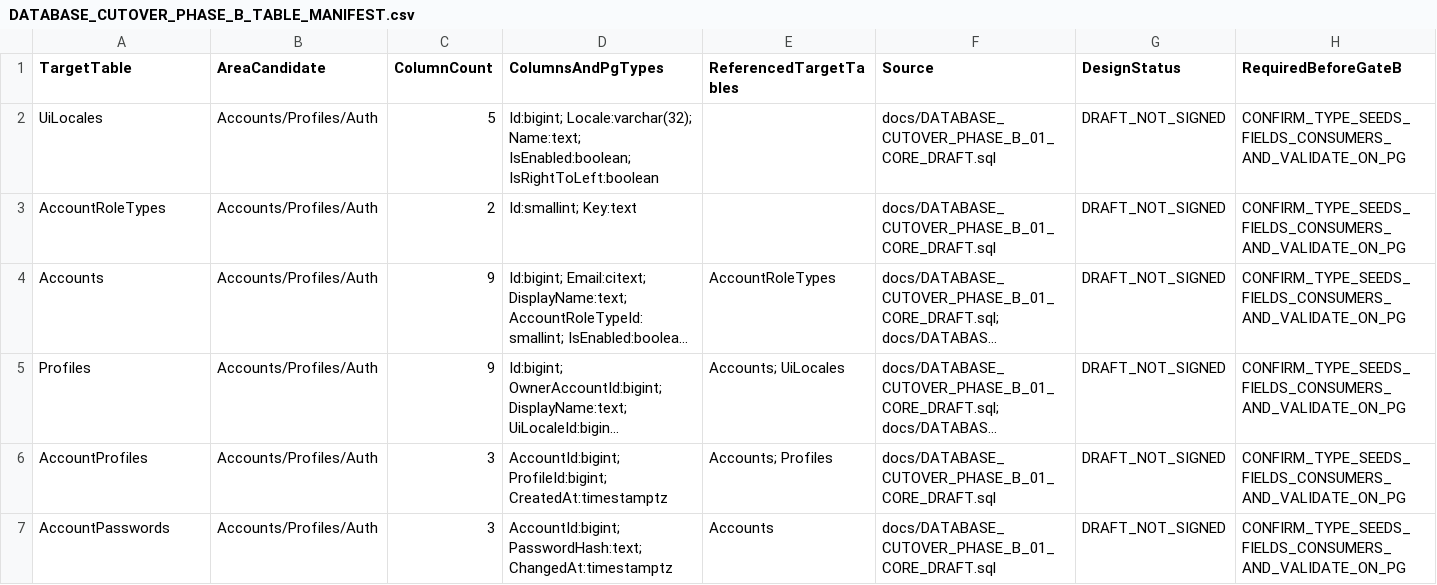
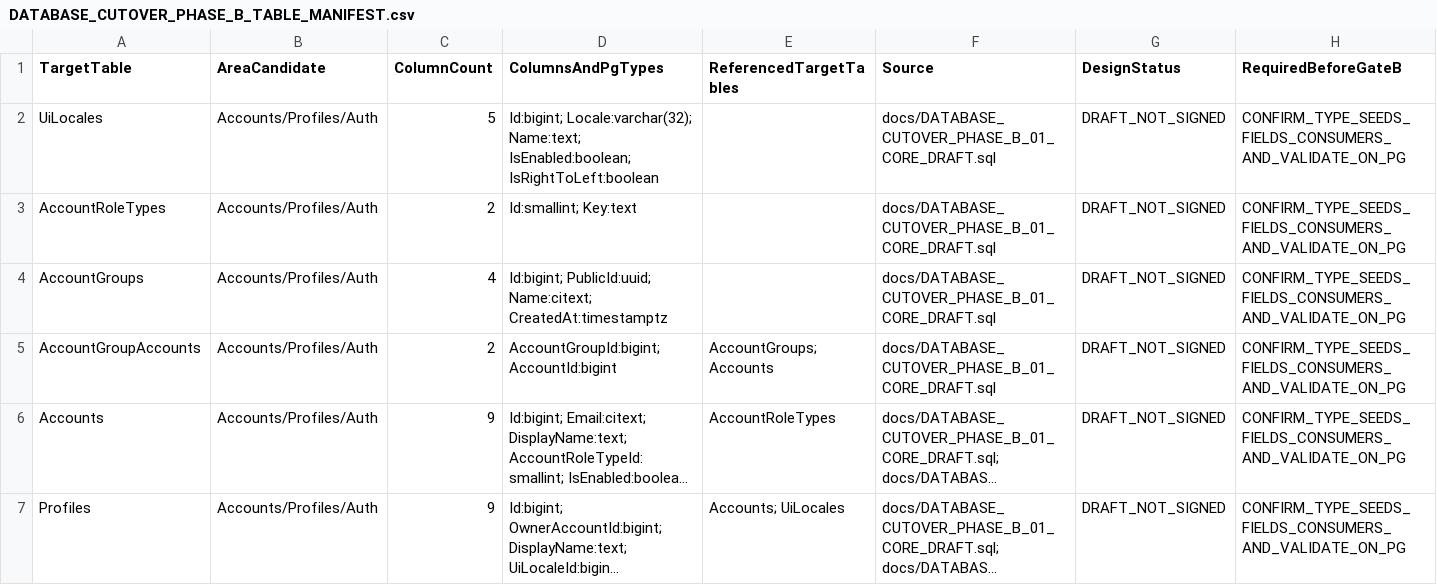
Before and after one commit to Juloc/Jularr, a CSV file: docs/DATABASE_CUTOVER_PHASE_B_TABLE_MANIFEST.csv, drawn as a sheet; only a part is shown; the shorter side is filled out with more unchanged rows; long unchanged cells end in …; the diff names each change by its address in the sheet, - before the commit and + after, or states it on an @@ line.

Commit message:
Include account groups in the cutover target with scoped paginated reads

```diff
--- a/docs/DATABASE_CUTOVER_PHASE_B_TABLE_MANIFEST.csv
+++ b/docs/DATABASE_CUTOVER_PHASE_B_TABLE_MANIFEST.csv
+row 4: AccountGroups | Accounts/Profiles/Auth | 4 | Id:bigint; PublicId:uuid; Name:citext; CreatedAt:timestamptz |  | docs/DATABASE_CUTOVER_PHASE_B_01_CORE_DRAFT.sql | DRAFT_NOT_SIGNED | CONFIRM_TYPE_SEEDS_FIELDS_CONSUMERS_AND_VALIDATE_ON_PG
+row 5: AccountGroupAccounts | Accounts/Profiles/Auth | 2 | AccountGroupId:bigint; AccountId:bigint | AccountGroups; Accounts | docs/DATABASE_CUTOVER_PHASE_B_01_CORE_DRAFT.sql | DRAFT_NOT_SIGNED | CONFIRM_TYPE_SEEDS_FIELDS_CONSUMERS_AND_VALIDATE_ON_PG
```
Also changed, not shown: 7 other files.
